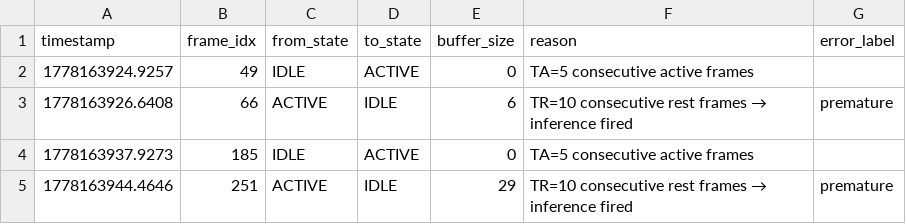
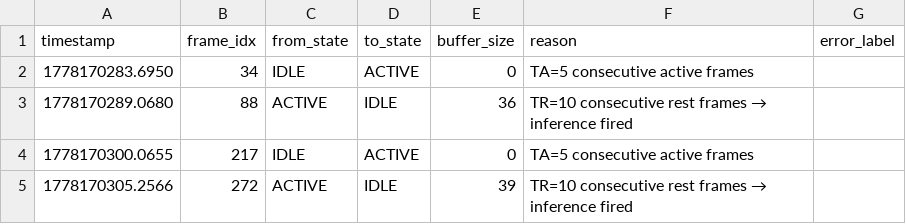
Before and after one commit to senella02/realtime-isl-recognition, a CSV file: trigger_error_log.csv, drawn as a sheet.

```diff
--- a/trigger_error_log.csv
+++ b/trigger_error_log.csv
@@ -1,5 +1,5 @@
 timestamp,frame_idx,from_state,to_state,buffer_size,reason,error_label
-1778163924.9257,49,IDLE,ACTIVE,0,TA=5 consecutive active frames,
-1778163926.6408,66,ACTIVE,IDLE,6,TR=10 consecutive rest frames → inference fired,premature
-1778163937.9273,185,IDLE,ACTIVE,0,TA=5 consecutive active frames,
-1778163944.4646,251,ACTIVE,IDLE,29,TR=10 consecutive rest frames → inference fired,premature
+1778170283.6950,34,IDLE,ACTIVE,0,TA=5 consecutive active frames,
+1778170289.0680,88,ACTIVE,IDLE,36,TR=10 consecutive rest frames → inference fired,
+1778170300.0655,217,IDLE,ACTIVE,0,TA=5 consecutive active frames,
+1778170305.2566,272,ACTIVE,IDLE,39,TR=10 consecutive rest frames → inference fired,
```
Also changed, not shown: 3 other files.
